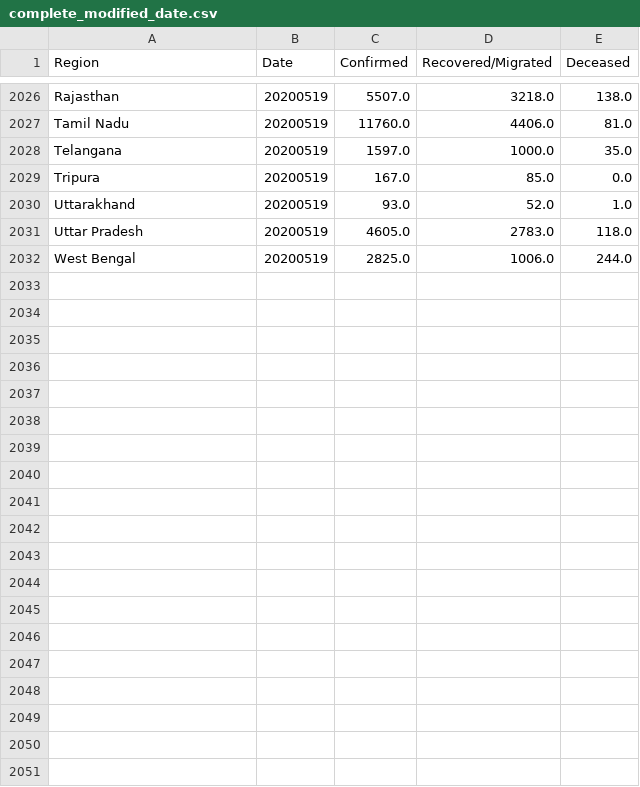
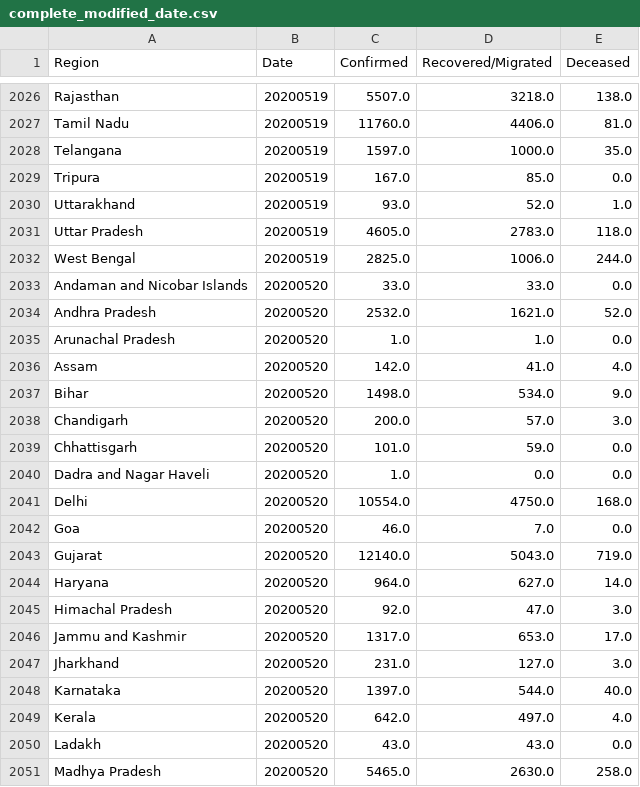
Before and after one commit to rahulrajpl/covid19India, a CSV file: bubble/data/complete_modified_date.csv, drawn as a sheet; only a part is shown, gaps mark what is left out; the diff covers the shown part only; the diff names each change by its address in the sheet, - before the commit and + after, or states it on an @@ line.

```diff
--- a/bubble/data/complete_modified_date.csv
+++ b/bubble/data/complete_modified_date.csv
+row 2033: Andaman and Nicobar Islands | 20200520 | 33.0 | 33.0 | 0.0
+row 2034: Andhra Pradesh | 20200520 | 2532.0 | 1621.0 | 52.0
+row 2035: Arunachal Pradesh | 20200520 | 1.0 | 1.0 | 0.0
+row 2036: Assam | 20200520 | 142.0 | 41.0 | 4.0
+row 2037: Bihar | 20200520 | 1498.0 | 534.0 | 9.0
+row 2038: Chandigarh | 20200520 | 200.0 | 57.0 | 3.0
+row 2039: Chhattisgarh | 20200520 | 101.0 | 59.0 | 0.0
+row 2040: Dadra and Nagar Haveli | 20200520 | 1.0 | 0.0 | 0.0
+row 2041: Delhi | 20200520 | 10554.0 | 4750.0 | 168.0
+row 2042: Goa | 20200520 | 46.0 | 7.0 | 0.0
+row 2043: Gujarat | 20200520 | 12140.0 | 5043.0 | 719.0
+row 2044: Haryana | 20200520 | 964.0 | 627.0 | 14.0
+row 2045: Himachal Pradesh | 20200520 | 92.0 | 47.0 | 3.0
+row 2046: Jammu and Kashmir | 20200520 | 1317.0 | 653.0 | 17.0
+row 2047: Jharkhand | 20200520 | 231.0 | 127.0 | 3.0
+row 2048: Karnataka | 20200520 | 1397.0 | 544.0 | 40.0
+row 2049: Kerala | 20200520 | 642.0 | 497.0 | 4.0
+row 2050: Ladakh | 20200520 | 43.0 | 43.0 | 0.0
+row 2051: Madhya Pradesh | 20200520 | 5465.0 | 2630.0 | 258.0
```
Also changed, not shown: 14 added rows elsewhere in this file, ranking/data/complete_modified_date.csv, 4 other files.
